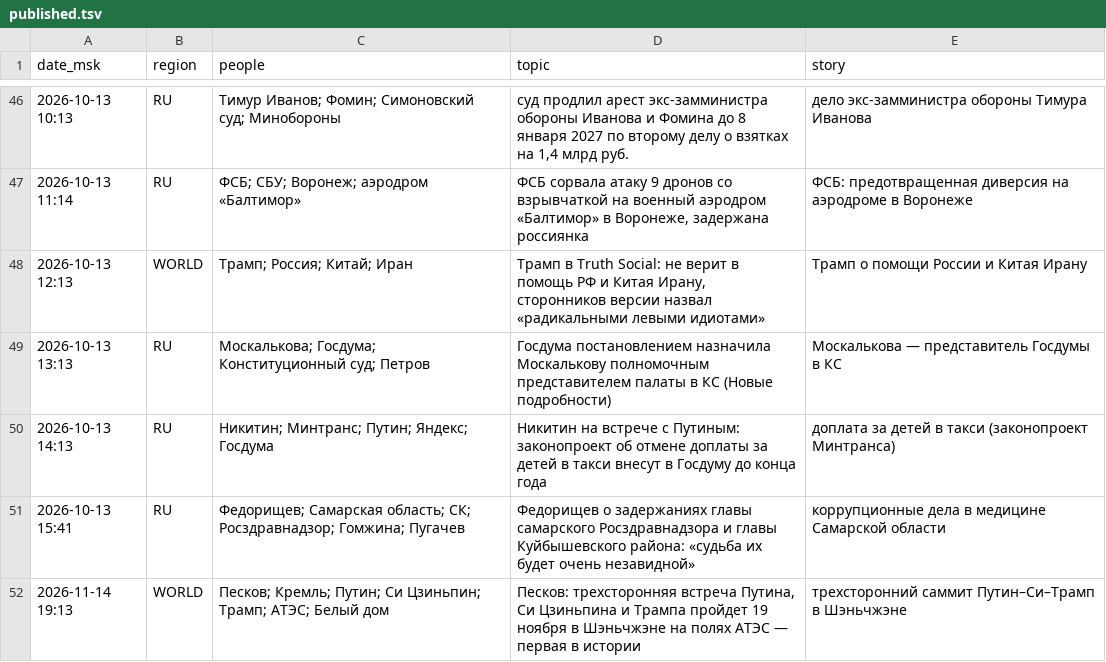
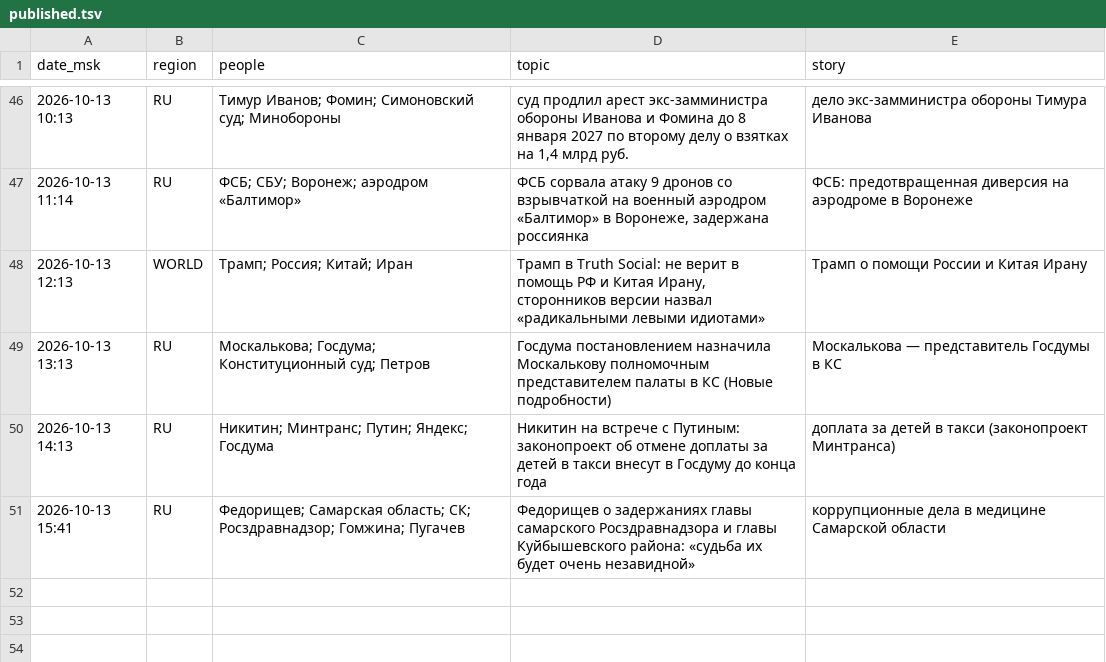
Before and after one commit to Hostin2131/zakulisye-covers, a TSV file: kv/published.tsv, drawn as a sheet; only a part is shown, gaps mark what is left out; the diff names each change by its address in the sheet, - before the commit and + after, or states it on an @@ line.

```diff
--- a/kv/published.tsv
+++ b/kv/published.tsv
-row 52: 2026-11-14 19:13 | WORLD | Песков; Кремль; Путин; Си Цзиньпин; Трамп; АТЭС; Белый дом | Песков: трехсторонняя встреча Путина, Си Цзиньпина и Трампа пройдет 19 ноября в Шэньчжэне на полях АТЭС — первая в истории | трехсторонний саммит Путин–Си–Трамп в Шэньчжэне
```
Also changed, not shown: 1 other file.
